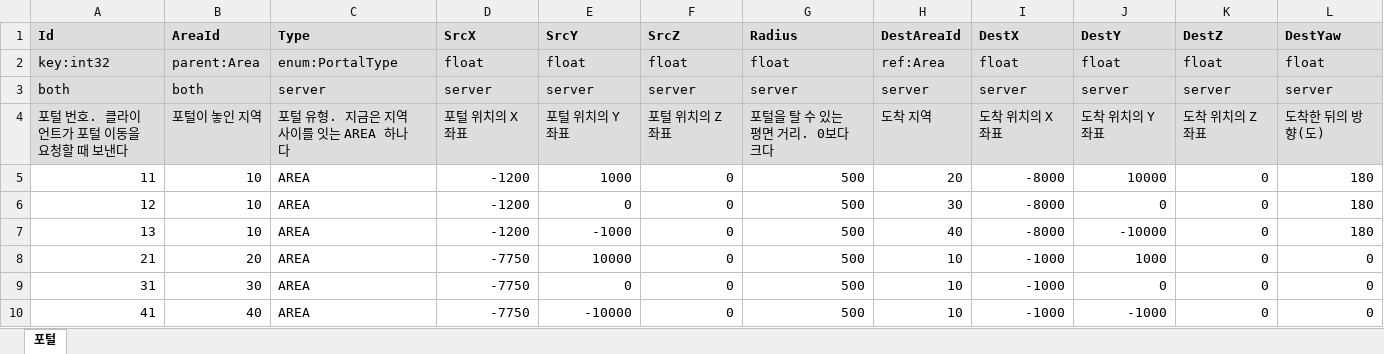
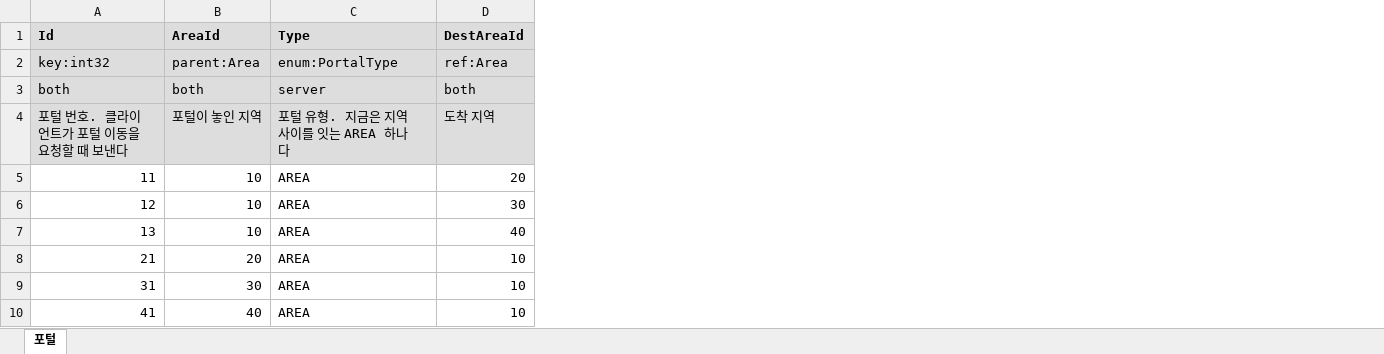
Before and after one commit to pledge24/Project_MMORPG, an Excel workbook: DesignData/Portal.xlsx, sheet 포털, drawn as a sheet; values as stored, in another font and other column widths than the file's, no borders; removed rows and columns are numbered as before the commit, all else as after; the diff names each change by its address in the sheet, - before the commit and + after, or states it on an @@ line.

```diff
--- a/DesignData/Portal.xlsx (sheet 포털)
+++ b/DesignData/Portal.xlsx (sheet 포털)
-column D (SrcX), rows 2-10: float | server | 포털 위치의 X 좌표 | -1200 | -1200 | -1200 | -7750 | -7750 | -7750
-column E (SrcY), rows 2-10: float | server | 포털 위치의 Y 좌표 | 1000 | 0 | -1000 | 10000 | 0 | -10000
-column F (SrcZ), rows 2-10: float | server | 포털 위치의 Z 좌표 | 0 | 0 | 0 | 0 | 0 | 0
-column G (Radius), rows 2-10: float | server | 포털을 탈 수 있는 평면 거리. 0보다 크다 | 500 | 500 | 500 | 500 | 500 | 500
-column I (DestX), rows 2-10: float | server | 도착 위치의 X 좌표 | -8000 | -8000 | -8000 | -1000 | -1000 | -1000
-column J (DestY), rows 2-10: float | server | 도착 위치의 Y 좌표 | 10000 | 0 | -10000 | 1000 | 0 | -1000
-column K (DestZ), rows 2-10: float | server | 도착 위치의 Z 좌표 | 0 | 0 | 0 | 0 | 0 | 0
-column L (DestYaw), rows 2-10: float | server | 도착한 뒤의 방향(도) | 180 | 180 | 180 | 0 | 0 | 0
-D3 (DestAreaId): server
+D3 (DestAreaId): both
```
Also changed, not shown: DesignData/Area.xlsx, 10 other files.
